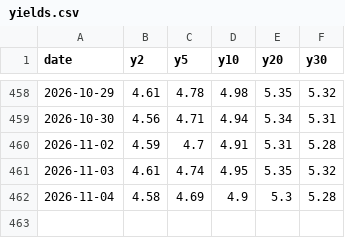
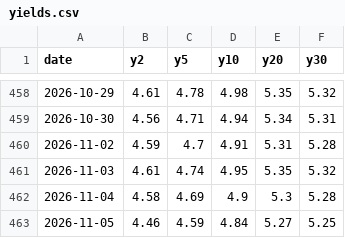
Before and after one commit to chewoong77/Macro-data-Rates-, a CSV file: data/yields.csv, drawn as a sheet; only a part is shown, gaps mark what is left out.

```diff
--- a/data/yields.csv
+++ b/data/yields.csv
@@ -462 +462,2 @@ date,y2,y5,y10,y20,y30
 2026-11-04,4.58,4.69,4.9,5.3,5.28
+2026-11-05,4.46,4.59,4.84,5.27,5.25
```
